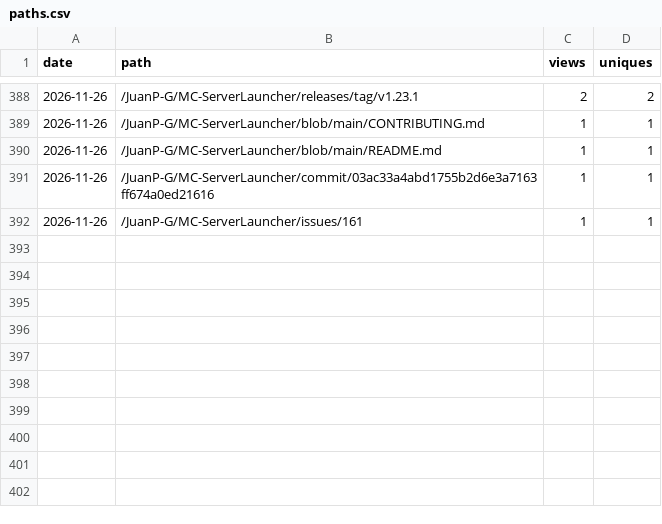
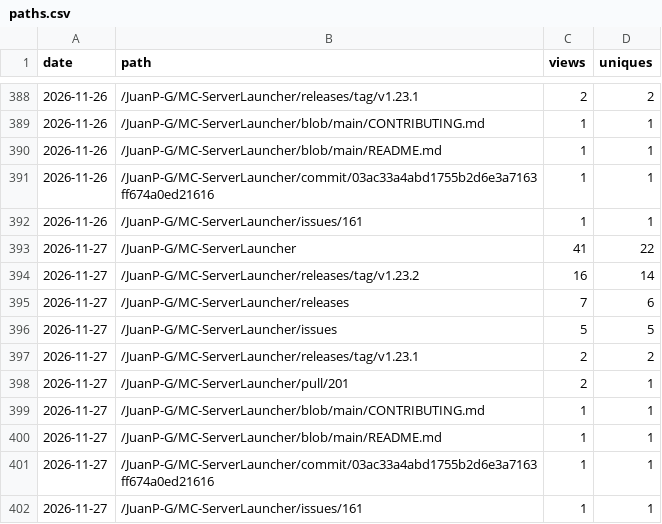
Before and after one commit to JuanP-G/MC-ServerLauncher, a CSV file: paths.csv, drawn as a sheet; only a part is shown, gaps mark what is left out; the diff names each change by its address in the sheet, - before the commit and + after, or states it on an @@ line.

```diff
--- a/paths.csv
+++ b/paths.csv
+row 393: 2026-11-27 | /JuanP-G/MC-ServerLauncher | 41 | 22
+row 394: 2026-11-27 | /JuanP-G/MC-ServerLauncher/releases/tag/v1.23.2 | 16 | 14
+row 395: 2026-11-27 | /JuanP-G/MC-ServerLauncher/releases | 7 | 6
+row 396: 2026-11-27 | /JuanP-G/MC-ServerLauncher/issues | 5 | 5
+row 397: 2026-11-27 | /JuanP-G/MC-ServerLauncher/releases/tag/v1.23.1 | 2 | 2
+row 398: 2026-11-27 | /JuanP-G/MC-ServerLauncher/pull/201 | 2 | 1
+row 399: 2026-11-27 | /JuanP-G/MC-ServerLauncher/blob/main/CONTRIBUTING.md | 1 | 1
+row 400: 2026-11-27 | /JuanP-G/MC-ServerLauncher/blob/main/README.md | 1 | 1
+row 401: 2026-11-27 | /JuanP-G/MC-ServerLauncher/commit/03ac33a4abd1755b2d6e3a7163ff674a0ed21616 | 1 | 1
+row 402: 2026-11-27 | /JuanP-G/MC-ServerLauncher/issues/161 | 1 | 1
```
Also changed, not shown: clones.csv, referrers.csv, 3 other files.
